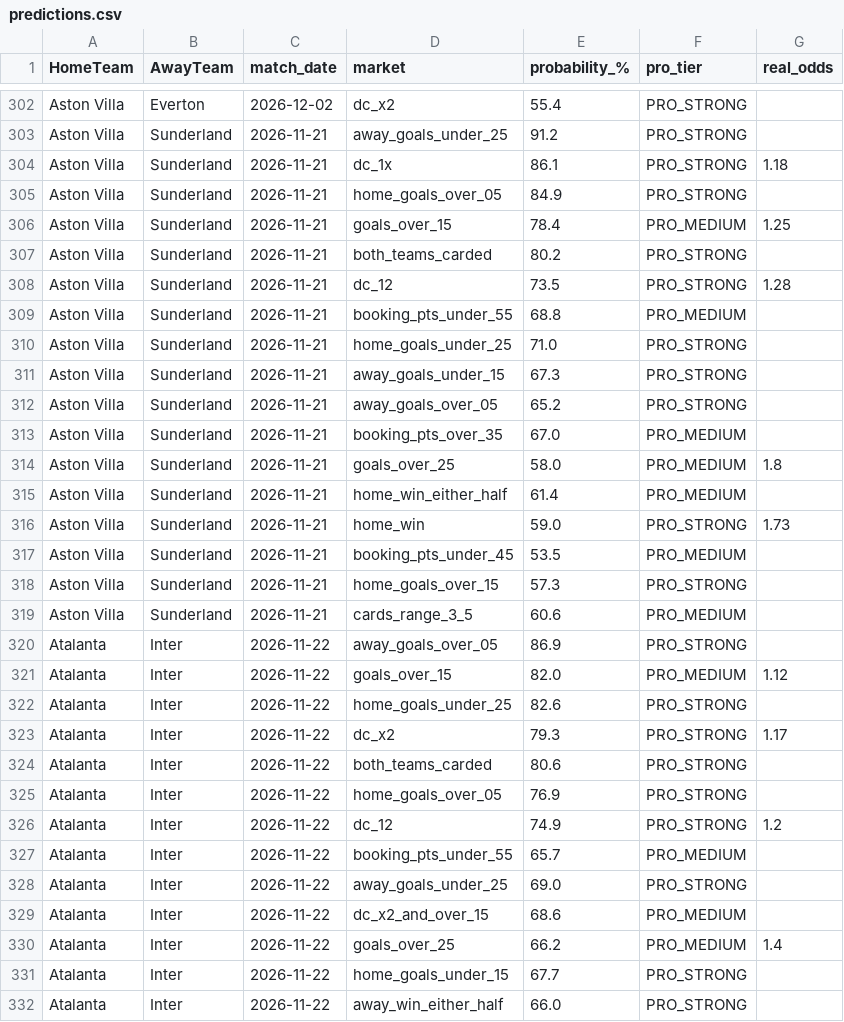
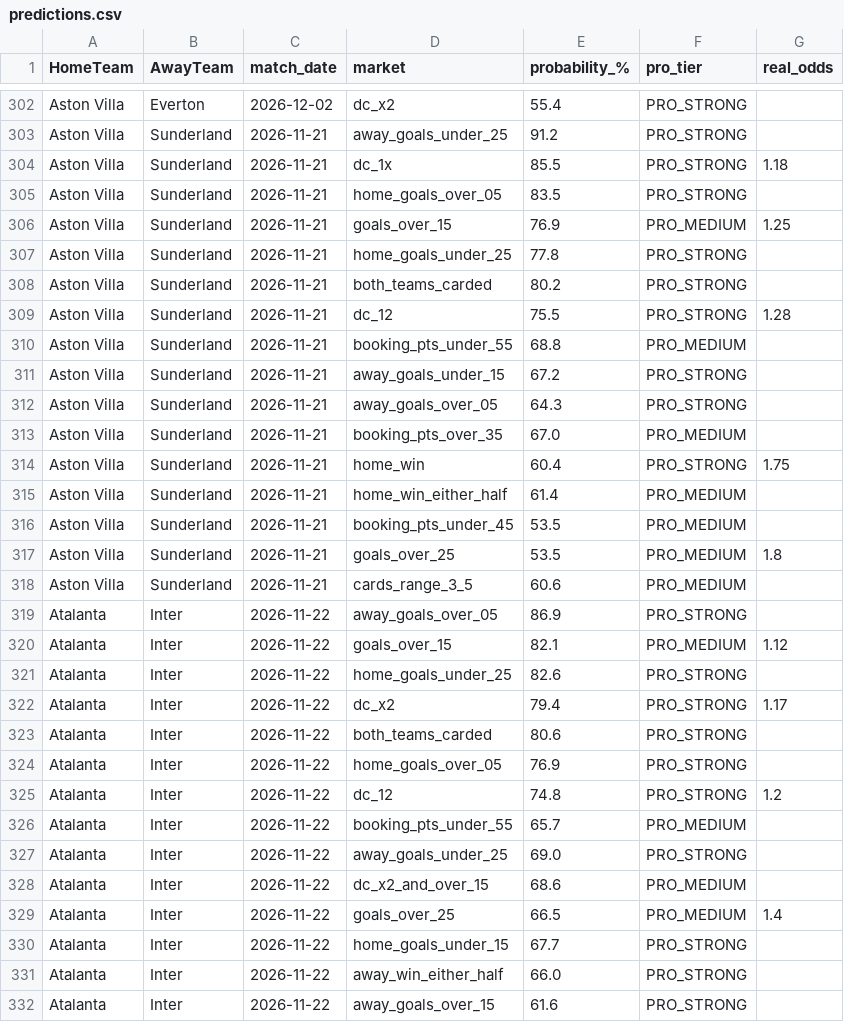
Before and after one commit to tonticha9/Prediction-picks, a CSV file: data/predictions.csv, drawn as a sheet; only a part is shown, gaps mark what is left out; the shorter side is filled out with more unchanged rows; the diff covers the shown part only.

```diff
--- a/data/predictions.csv
+++ b/data/predictions.csv
@@ -303,25 +303,24 @@ Aston Villa,Everton,2026-12-02,dc_x2,55.4,PRO_STRONG,
 Aston Villa,Sunderland,2026-11-21,away_goals_under_25,91.2,PRO_STRONG,
-Aston Villa,Sunderland,2026-11-21,dc_1x,86.1,PRO_STRONG,1.18
-Aston Villa,Sunderland,2026-11-21,home_goals_over_05,84.9,PRO_STRONG,
-Aston Villa,Sunderland,2026-11-21,goals_over_15,78.4,PRO_MEDIUM,1.25
+Aston Villa,Sunderland,2026-11-21,dc_1x,85.5,PRO_STRONG,1.18
+Aston Villa,Sunderland,2026-11-21,home_goals_over_05,83.5,PRO_STRONG,
+Aston Villa,Sunderland,2026-11-21,goals_over_15,76.9,PRO_MEDIUM,1.25
+Aston Villa,Sunderland,2026-11-21,home_goals_under_25,77.8,PRO_STRONG,
 Aston Villa,Sunderland,2026-11-21,both_teams_carded,80.2,PRO_STRONG,
-Aston Villa,Sunderland,2026-11-21,dc_12,73.5,PRO_STRONG,1.28
+Aston Villa,Sunderland,2026-11-21,dc_12,75.5,PRO_STRONG,1.28
 Aston Villa,Sunderland,2026-11-21,booking_pts_under_55,68.8,PRO_MEDIUM,
-Aston Villa,Sunderland,2026-11-21,home_goals_under_25,71.0,PRO_STRONG,
-Aston Villa,Sunderland,2026-11-21,away_goals_under_15,67.3,PRO_STRONG,
-Aston Villa,Sunderland,2026-11-21,away_goals_over_05,65.2,PRO_STRONG,
+Aston Villa,Sunderland,2026-11-21,away_goals_under_15,67.2,PRO_STRONG,
+Aston Villa,Sunderland,2026-11-21,away_goals_over_05,64.3,PRO_STRONG,
 Aston Villa,Sunderland,2026-11-21,booking_pts_over_35,67.0,PRO_MEDIUM,
-Aston Villa,Sunderland,2026-11-21,goals_over_25,58.0,PRO_MEDIUM,1.8
+Aston Villa,Sunderland,2026-11-21,home_win,60.4,PRO_STRONG,1.75
 Aston Villa,Sunderland,2026-11-21,home_win_either_half,61.4,PRO_MEDIUM,
-Aston Villa,Sunderland,2026-11-21,home_win,59.0,PRO_STRONG,1.73
 Aston Villa,Sunderland,2026-11-21,booking_pts_under_45,53.5,PRO_MEDIUM,
-Aston Villa,Sunderland,2026-11-21,home_goals_over_15,57.3,PRO_STRONG,
+Aston Villa,Sunderland,2026-11-21,goals_over_25,53.5,PRO_MEDIUM,1.8
 Aston Villa,Sunderland,2026-11-21,cards_range_3_5,60.6,PRO_MEDIUM,
 Atalanta,Inter,2026-11-22,away_goals_over_05,86.9,PRO_STRONG,
-Atalanta,Inter,2026-11-22,goals_over_15,82.0,PRO_MEDIUM,1.12
+Atalanta,Inter,2026-11-22,goals_over_15,82.1,PRO_MEDIUM,1.12
 Atalanta,Inter,2026-11-22,home_goals_under_25,82.6,PRO_STRONG,
-Atalanta,Inter,2026-11-22,dc_x2,79.3,PRO_STRONG,1.17
+Atalanta,Inter,2026-11-22,dc_x2,79.4,PRO_STRONG,1.17
 Atalanta,Inter,2026-11-22,both_teams_carded,80.6,PRO_STRONG,
 Atalanta,Inter,2026-11-22,home_goals_over_05,76.9,PRO_STRONG,
-Atalanta,Inter,2026-11-22,dc_12,74.9,PRO_STRONG,1.2
+Atalanta,Inter,2026-11-22,dc_12,74.8,PRO_STRONG,1.2
 Atalanta,Inter,2026-11-22,booking_pts_under_55,65.7,PRO_MEDIUM,
@@ -329,3 +328,3 @@ Atalanta,Inter,2026-11-22,away_goals_under_25,69.0,PRO_STRONG,
 Atalanta,Inter,2026-11-22,dc_x2_and_over_15,68.6,PRO_MEDIUM,
-Atalanta,Inter,2026-11-22,goals_over_25,66.2,PRO_MEDIUM,1.4
+Atalanta,Inter,2026-11-22,goals_over_25,66.5,PRO_MEDIUM,1.4
 Atalanta,Inter,2026-11-22,home_goals_under_15,67.7,PRO_STRONG,
```
Also changed, not shown: 3 added rows, 3 removed rows and 47 edited cells elsewhere in this file, data/value_bets.csv, shadow/health_log.csv.
